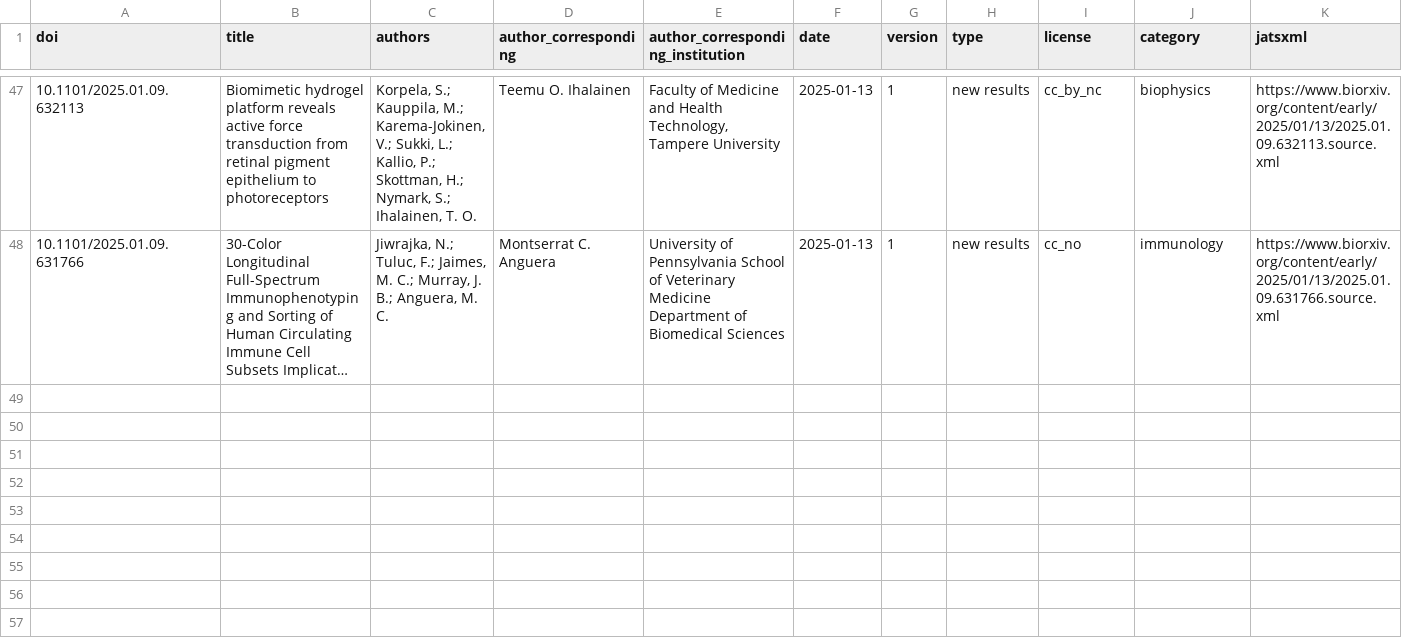
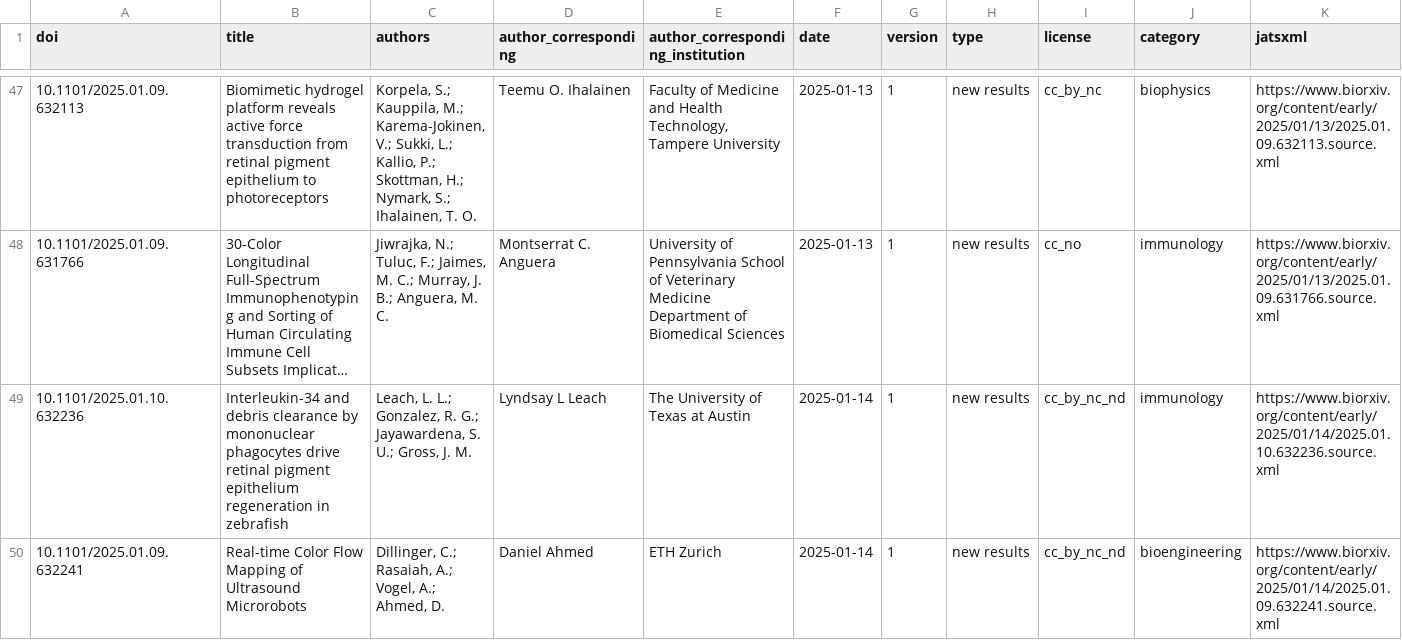
Before and after one commit to colrverse/colsci-bot, a CSV file: log.csv, drawn as a sheet; only a part is shown, gaps mark what is left out; long unchanged cells end in …; rows hold the shown columns only; the diff names each change by its address in the sheet, - before the commit and + after, or states it on an @@ line.

```diff
--- a/log.csv
+++ b/log.csv
+row 49: 10.1101/2025.01.10.632236 | Interleukin-34 and debris clearance by mononuclear phagocytes drive retinal pigment epithelium regeneration in zebrafish | Leach, L. L.; Gonzalez, R. G.; Jayawardena, S. U.; Gross, J. M. | Lyndsay L Leach | The University of Texas at Austin | 2025-01-14 | 1 | new results | cc_by_nc_nd | immunology | https://www.biorxiv.org/content/early/2025/01/14/2025.01.10.632236.source.xml
+row 50: 10.1101/2025.01.09.632241 | Real-time Color Flow Mapping of Ultrasound Microrobots | Dillinger, C.; Rasaiah, A.; Vogel, A.; Ahmed, D. | Daniel Ahmed | ETH Zurich | 2025-01-14 | 1 | new results | cc_by_nc_nd | bioengineering | https://www.biorxiv.org/content/early/2025/01/14/2025.01.09.632241.source.xml
```
